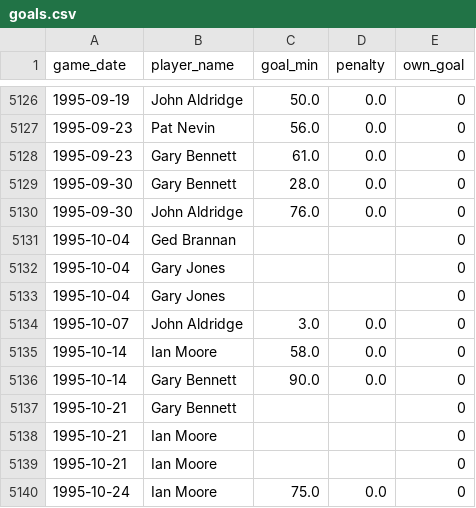
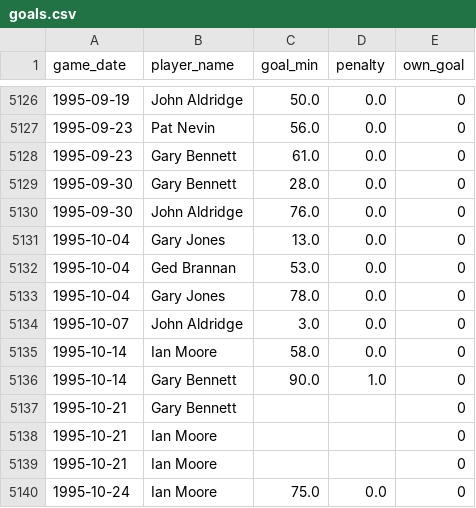
Before and after one commit to petebrown/pre-2023-data-prep, a CSV file: data/goals.csv, drawn as a sheet; only a part is shown, gaps mark what is left out; the diff covers the shown part only.

```diff
--- a/data/goals.csv
+++ b/data/goals.csv
@@ -5130,8 +5130,8 @@ game_date,player_name,goal_min,penalty,own_goal
 1995-09-30,John Aldridge,76.0,0.0,0
-1995-10-04,Ged Brannan,,,0
-1995-10-04,Gary Jones,,,0
-1995-10-04,Gary Jones,,,0
+1995-10-04,Gary Jones,13.0,0.0,0
+1995-10-04,Ged Brannan,53.0,0.0,0
+1995-10-04,Gary Jones,78.0,0.0,0
 1995-10-07,John Aldridge,3.0,0.0,0
 1995-10-14,Ian Moore,58.0,0.0,0
-1995-10-14,Gary Bennett,90.0,0.0,0
+1995-10-14,Gary Bennett,90.0,1.0,0
 1995-10-21,Gary Bennett,,,0
```
Also changed, not shown: 2 added rows, 2 removed rows and 20 edited cells elsewhere in this file, data/yellow_cards.csv.
